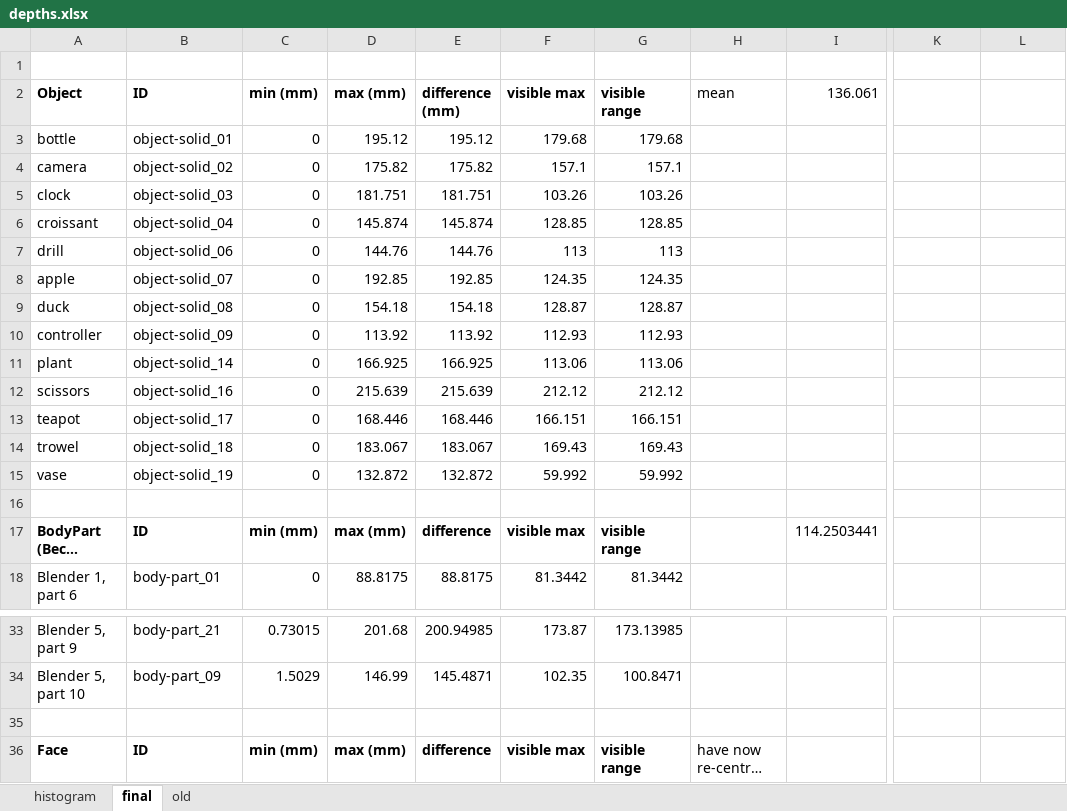
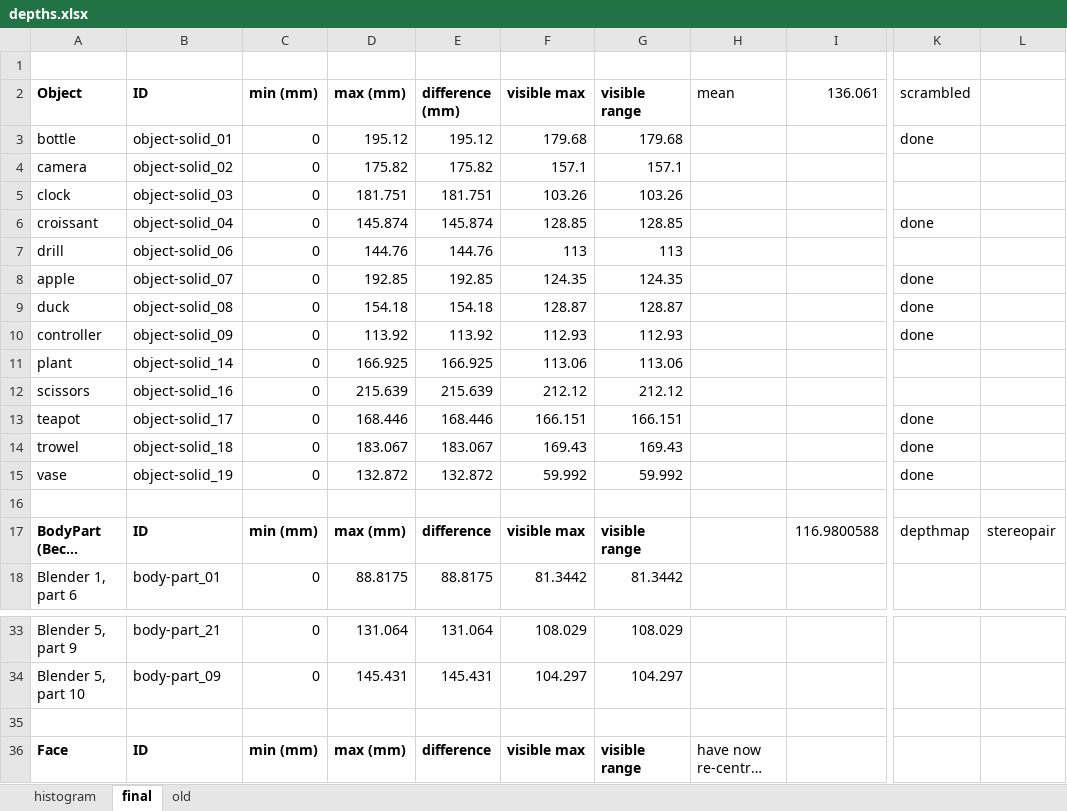
Before and after one commit to CulhamLab/fMRI_ef_scrambled-objects_2022, an Excel workbook: Stimuli/DepthMaps/depths.xlsx, sheet final, drawn as a sheet; only a part is shown, gaps mark what is left out; long unchanged cells end in …; values as stored, in another font and other column widths than the file's, no borders; table styles not drawn; the diff covers the shown part only; the diff names each change by its address in the sheet, - before the commit and + after, or states it on an @@ line.

Commit message:
scrambled objects

```diff
--- a/Stimuli/DepthMaps/depths.xlsx (sheet final)
+++ b/Stimuli/DepthMaps/depths.xlsx (sheet final)
-K2: (empty)
+K2: scrambled
-K3 (scrambled): (empty)
+K3 (scrambled): done
-K6 (scrambled): (empty)
+K6 (scrambled): done
-K8:K10 (scrambled): (empty)
+K8:K10 (scrambled): done
-K13:K15 (scrambled): (empty)
+K13:K15 (scrambled): done
-I17 (136.061): 114.2503441
+I17 (136.061): 116.9800588
-K17 (scrambled): (empty)
+K17 (scrambled): depthmap
-L17: (empty)
+L17: stereopair
-C33 (min (mm)): 0.73015
+C33 (min (mm)): 0
-D33 (max (mm)): 201.68
+D33 (max (mm)): 131.064
-E33 (difference (mm)): 200.94985
+E33 (difference (mm)): 131.064
-F33 (visible max): 173.87
+F33 (visible max): 108.029
-G33 (visible range): 173.13985
+G33 (visible range): 108.029
-C34 (min (mm)): 1.5029
+C34 (min (mm)): 0
-D34 (max (mm)): 146.99
+D34 (max (mm)): 145.431
-E34 (difference (mm)): 145.4871
+E34 (difference (mm)): 145.431
-F34 (visible max): 102.35
+F34 (visible max): 104.297
-G34 (visible range): 100.8471
+G34 (visible range): 104.297
```
Also changed, not shown: 30 edited cells elsewhere in this sheet, 26 other files.
